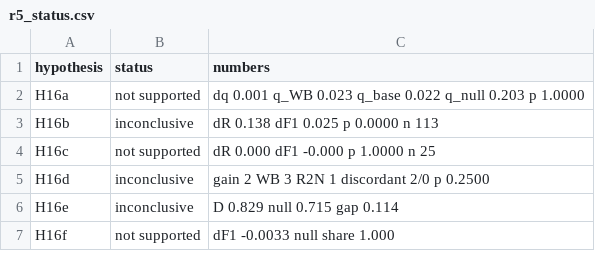
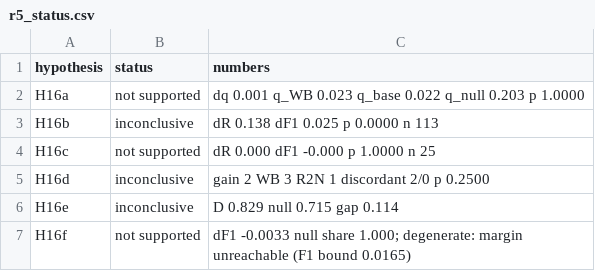
Before and after one commit to drpaj12/loki, a CSV file: experiments/round5/r5_status.csv, drawn as a sheet.

```diff
--- a/experiments/round5/r5_status.csv
+++ b/experiments/round5/r5_status.csv
@@ -6,2 +6,2 @@ H16d,inconclusive,gain 2 WB 3 R2N 1 discordant 2/0 p 0.2500
 H16e,inconclusive,D 0.829 null 0.715 gap 0.114
-H16f,not supported,dF1 -0.0033 null share 1.000
+H16f,not supported,dF1 -0.0033 null share 1.000; degenerate: margin unreachable (F1 bound 0.0165)
```
Also changed, not shown: experiments/round5/l16_big_null.csv, experiments/round5/r5_numbers.csv, 14 other files.
